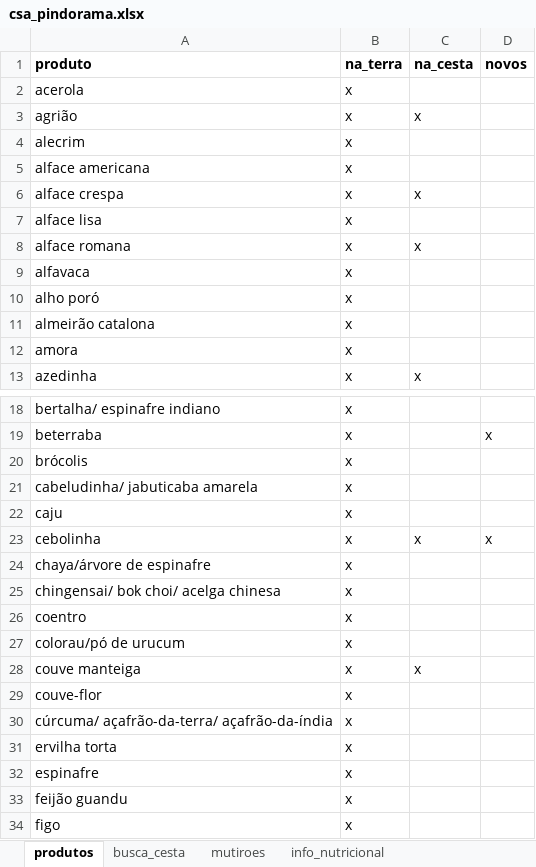
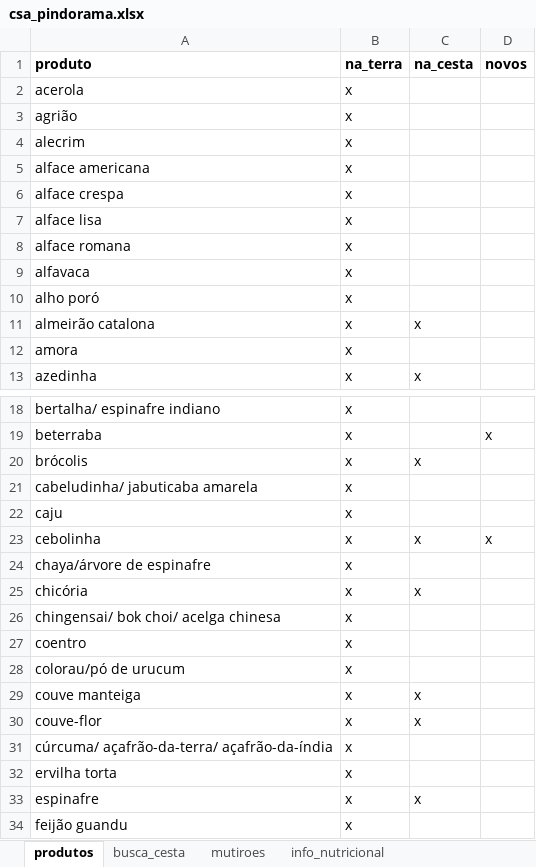
Before and after one commit to renato-favarin/web_app_CSA, an Excel workbook: data/csa_pindorama.xlsx, sheet produtos, drawn as a sheet; only a part is shown, gaps mark what is left out; the shorter side is filled out with more unchanged rows; values as stored, in another font and other column widths than the file's, no borders; addresses are those after the commit; the diff covers the shown part only; the diff names each change by its address in the sheet, - before the commit and + after, or states it on an @@ line.

```diff
--- a/data/csa_pindorama.xlsx (sheet produtos)
+++ b/data/csa_pindorama.xlsx (sheet produtos)
-C3 (na_cesta): x
+C3 (na_cesta): (empty)
-C6 (na_cesta): x
+C6 (na_cesta): (empty)
-C8 (na_cesta): x
+C8 (na_cesta): (empty)
-C11 (na_cesta): (empty)
+C11 (na_cesta): x
-C20 (na_cesta): (empty)
+C20 (na_cesta): x
+row 25: chicória | x | x
-C30 (na_cesta): (empty)
+C30 (na_cesta): x
-C33 (na_cesta): (empty)
+C33 (na_cesta): x
```
Also changed, not shown: 2 edited cells elsewhere in this sheet, sheet hist_cestas, sheet mutiroes, sheet busca_cesta, sheet hist_mutiroes, 4 other files.
